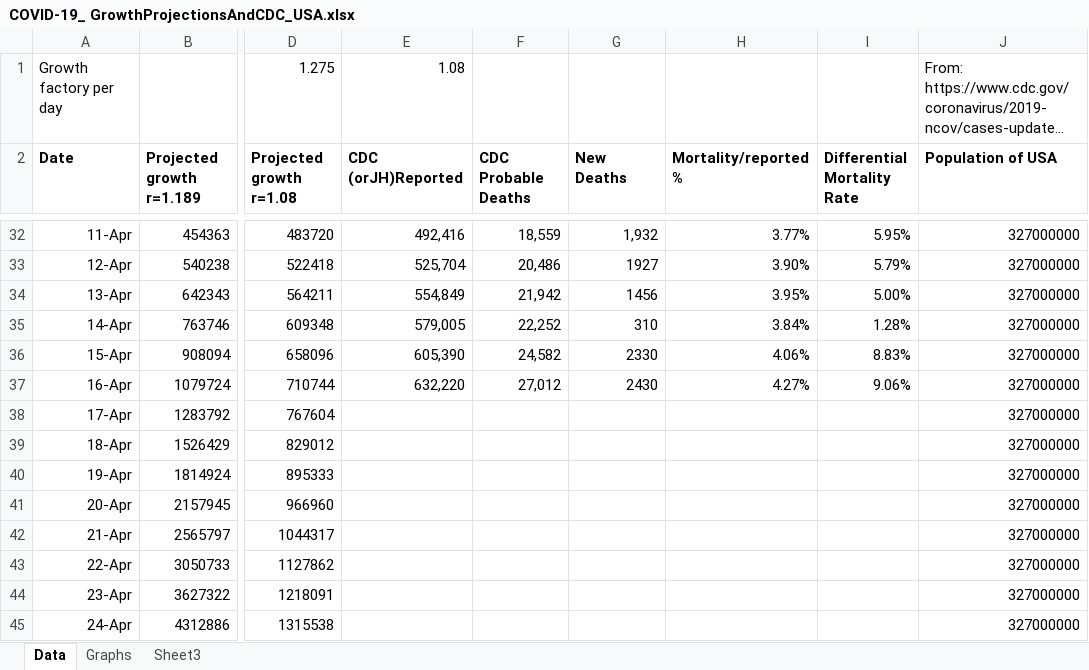
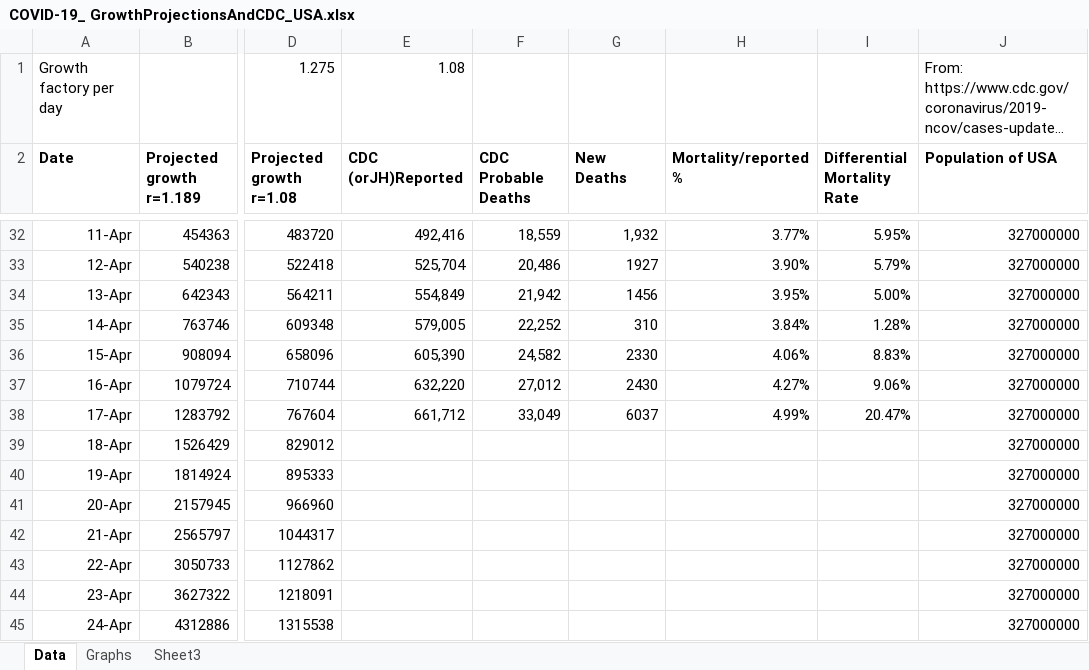
Before and after one commit to ForrestErickson/COVID-19_-GrowthProjectionsAndCDC_, an Excel workbook: COVID-19_ GrowthProjectionsAndCDC_USA.xlsx, sheet Data, drawn as a sheet; only a part is shown, gaps mark what is left out; long unchanged cells end in …; values as stored, in another font and other column widths than the file's, no borders; charts and pictures not drawn; the diff names each change by its address in the sheet, - before the commit and + after, or states it on an @@ line.

Commit message:
Update graphs with 17 April 2020. Huge increase in reported deaths.

```diff
--- a/COVID-19_ GrowthProjectionsAndCDC_USA.xlsx (sheet Data)
+++ b/COVID-19_ GrowthProjectionsAndCDC_USA.xlsx (sheet Data)
-E38 (CDC (orJH)Reported): (empty)
+E38 (CDC (orJH)Reported): 661,712
-F38 (CDC Probable Deaths): (empty)
+F38 (CDC Probable Deaths): 33,049
-G38 (New Deaths): (empty)
+G38 (New Deaths): 6037
-H38 (Mortality/reported%): (empty)
+H38 (Mortality/reported%): 4.99%
-I38 (Differential Mortality Rate): (empty)
+I38 (Differential Mortality Rate): 20.47%
```
Also changed, not shown: charts or pictures.
